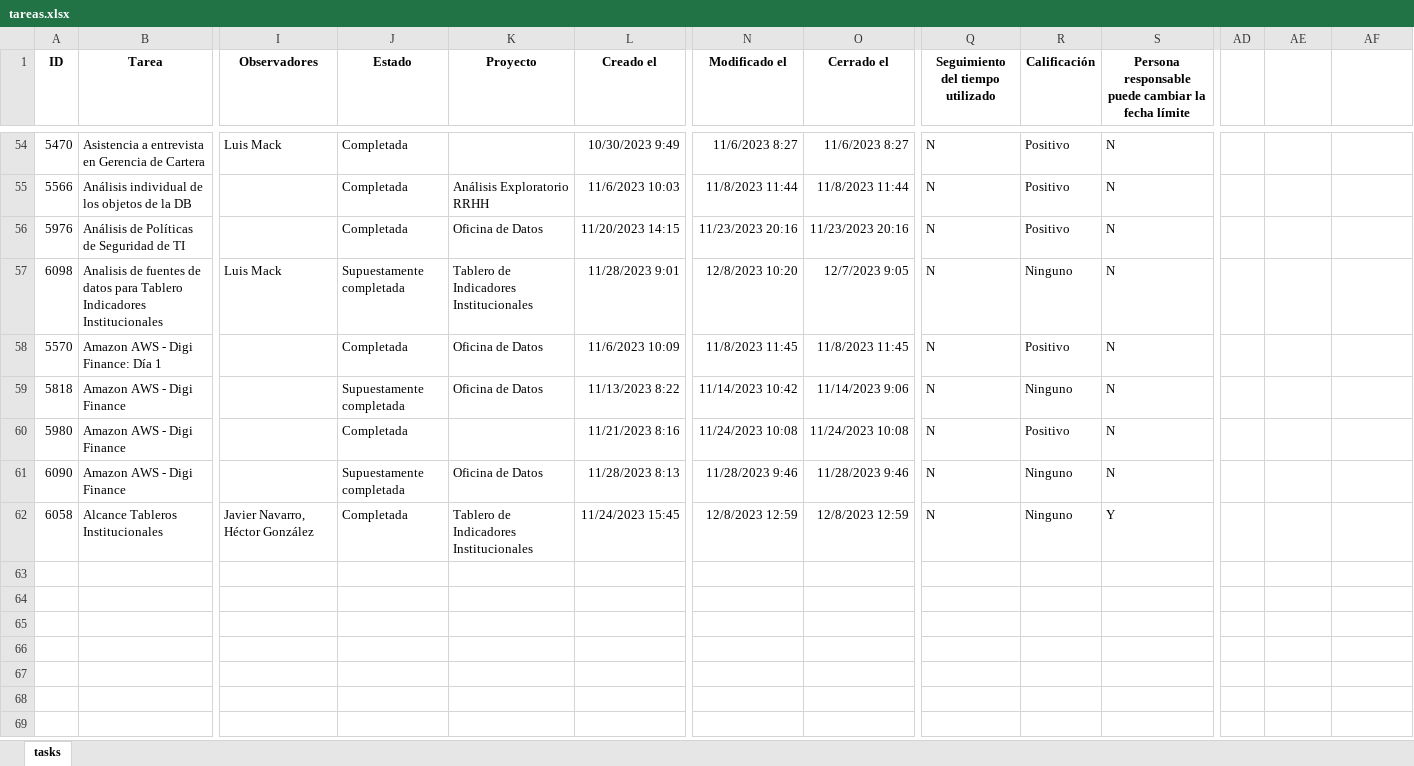
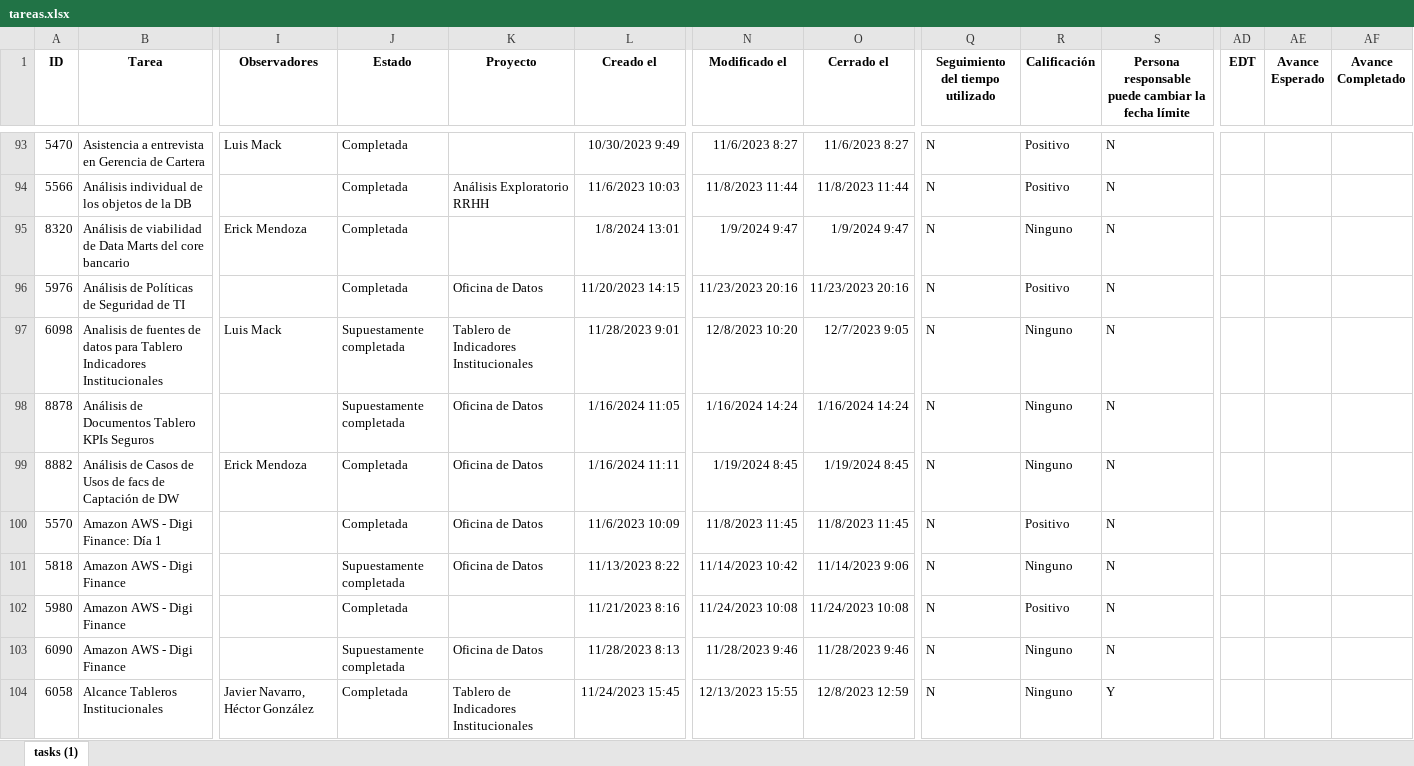
Before and after one commit to 1u1s4/CHN_listado_tareas, an Excel workbook: tareas.xlsx, sheet tasks (1), drawn as a sheet; only a part is shown, gaps mark what is left out; values as stored, in another font and other column widths than the file's, no borders; addresses are those after the commit; rows hold the shown columns only; the diff covers the shown part only; the diff names each change by its address in the sheet, - before the commit and + after, or states it on an @@ line.

```diff
--- a/tareas.xlsx (sheet tasks (1))
+++ b/tareas.xlsx (sheet tasks (1))
-sheet tab: tasks
+sheet tab: tasks (1)
-AD1: (empty)
+AD1: EDT
-AE1: (empty)
+AE1: Avance Esperado
-AF1: (empty)
+AF1: Avance Completado
+row 95: 8320 | Análisis de viabilidad de Data Marts del core bancario | Erick Mendoza | Completada |  | 1/8/2024 13:01 | 1/9/2024 9:47 | 1/9/2024 9:47 | N | Ninguno | N
+row 98: 8878 | Análisis de Documentos Tablero KPIs Seguros |  | Supuestamente completada | Oficina de Datos | 1/16/2024 11:05 | 1/16/2024 14:24 | 1/16/2024 14:24 | N | Ninguno | N
+row 99: 8882 | Análisis de Casos de Usos de facs de Captación de DW | Erick Mendoza | Completada | Oficina de Datos | 1/16/2024 11:11 | 1/19/2024 8:45 | 1/19/2024 8:45 | N | Ninguno | N
-N104 (Modificado el): 12/8/2023 12:59
+N104 (Modificado el): 12/13/2023 15:55
```
Also changed, not shown: 39 added rows and 18 edited cells elsewhere in this sheet, 1 other file.
